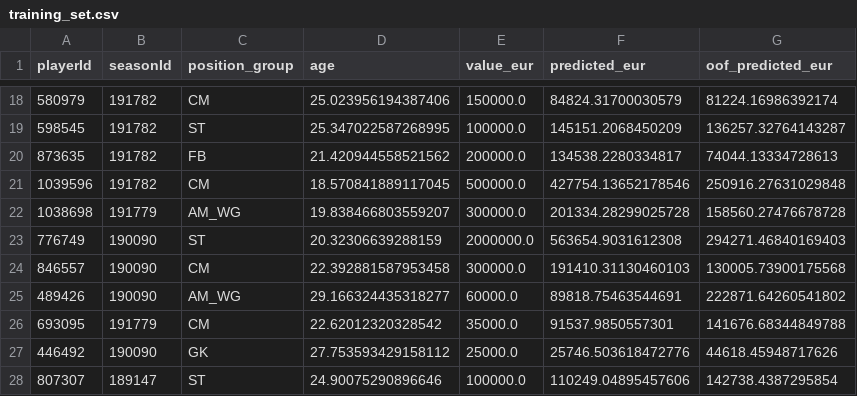
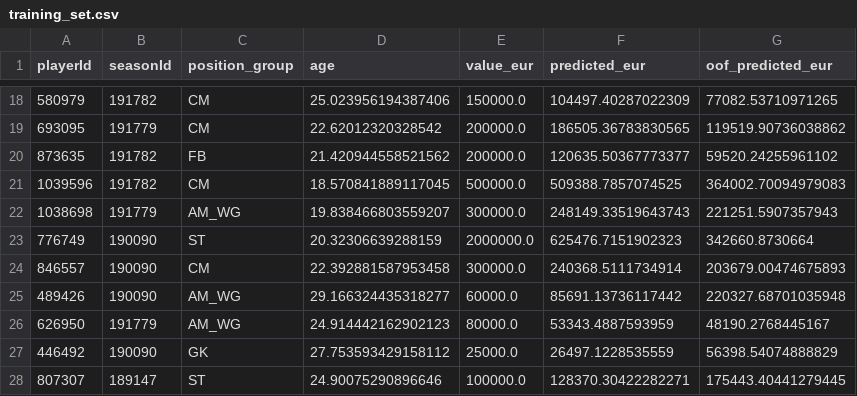
Before and after one commit to LMK08/ACP-Dashboard, a CSV file: models/eur_v2/training_set.csv, drawn as a sheet; only a part is shown, gaps mark what is left out; the diff covers the shown part only.

```diff
--- a/models/eur_v2/training_set.csv
+++ b/models/eur_v2/training_set.csv
@@ -18,11 +18,11 @@ playerId,seasonId,position_group,age,value_eur,predicted_eur,oof_predicted_eur
-580979,191782,CM,25.023956194387406,150000.0,84824.31700030579,81224.16986392174
-598545,191782,ST,25.347022587268995,100000.0,145151.2068450209,136257.32764143287
-873635,191782,FB,21.420944558521562,200000.0,134538.2280334817,74044.13334728613
-1039596,191782,CM,18.570841889117045,500000.0,427754.13652178546,250916.27631029848
-1038698,191779,AM_WG,19.838466803559207,300000.0,201334.28299025728,158560.27476678728
-776749,190090,ST,20.32306639288159,2000000.0,563654.9031612308,294271.46840169403
-846557,190090,CM,22.392881587953458,300000.0,191410.31130460103,130005.73900175568
-489426,190090,AM_WG,29.166324435318277,60000.0,89818.75463544691,222871.64260541802
-693095,191779,CM,22.62012320328542,35000.0,91537.9850557301,141676.68344849788
-446492,190090,GK,27.753593429158112,25000.0,25746.503618472776,44618.45948717626
-807307,189147,ST,24.90075290896646,100000.0,110249.04895457606,142738.4387295854
+580979,191782,CM,25.023956194387406,150000.0,104497.40287022309,77082.53710971265
+693095,191779,CM,22.62012320328542,200000.0,186505.36783830565,119519.90736038862
+873635,191782,FB,21.420944558521562,200000.0,120635.50367773377,59520.24255961102
+1039596,191782,CM,18.570841889117045,500000.0,509388.7857074525,364002.70094979083
+1038698,191779,AM_WG,19.838466803559207,300000.0,248149.33519643743,221251.5907357943
+776749,190090,ST,20.32306639288159,2000000.0,625476.7151902323,342660.8730664
+846557,190090,CM,22.392881587953458,300000.0,240368.5111734914,203679.00474675893
+489426,190090,AM_WG,29.166324435318277,60000.0,85691.13736117442,220327.68701035948
+626950,191779,AM_WG,24.914442162902123,80000.0,53343.4887593959,48190.2768445167
+446492,190090,GK,27.753593429158112,25000.0,26497.1228535559,56398.54074888829
+807307,189147,ST,24.90075290896646,100000.0,128370.30422282271,175443.40441279445
```
Also changed, not shown: 1 added row, 1 removed row and 30 edited cells elsewhere in this file, models/eur_v2/coefficients.csv, valuations/reported_fees.csv, 5 other files.
